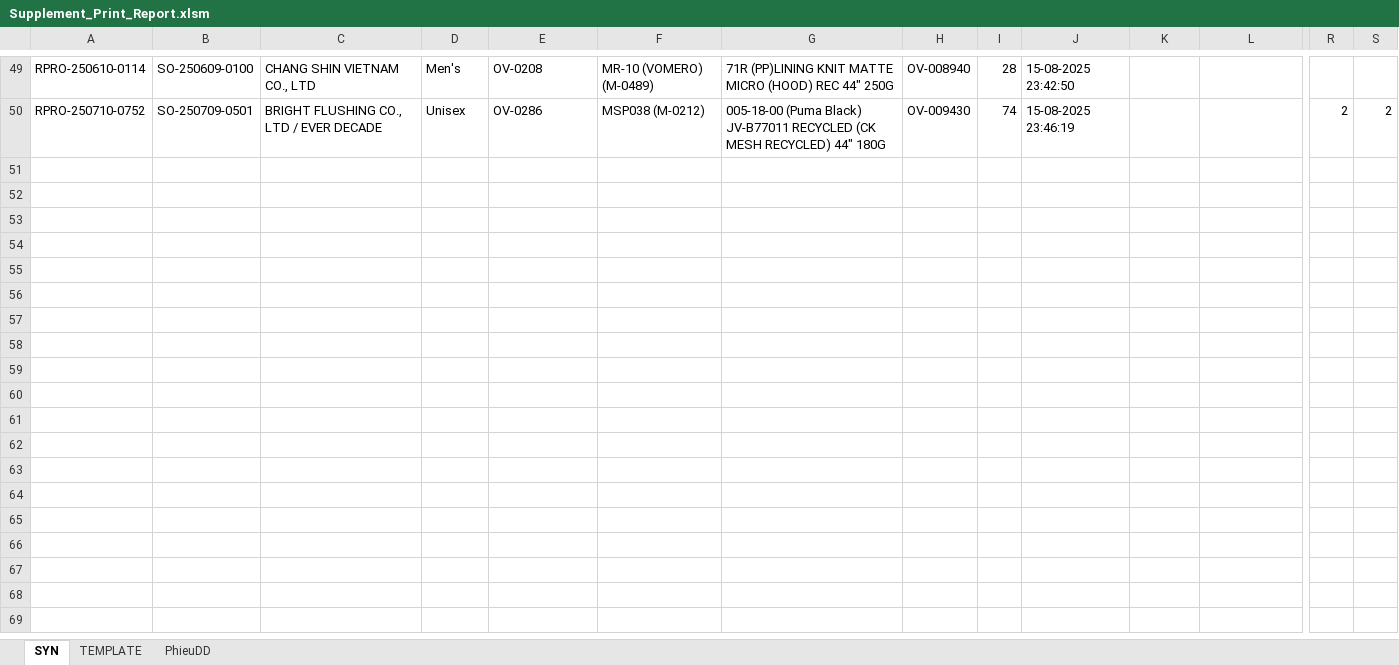
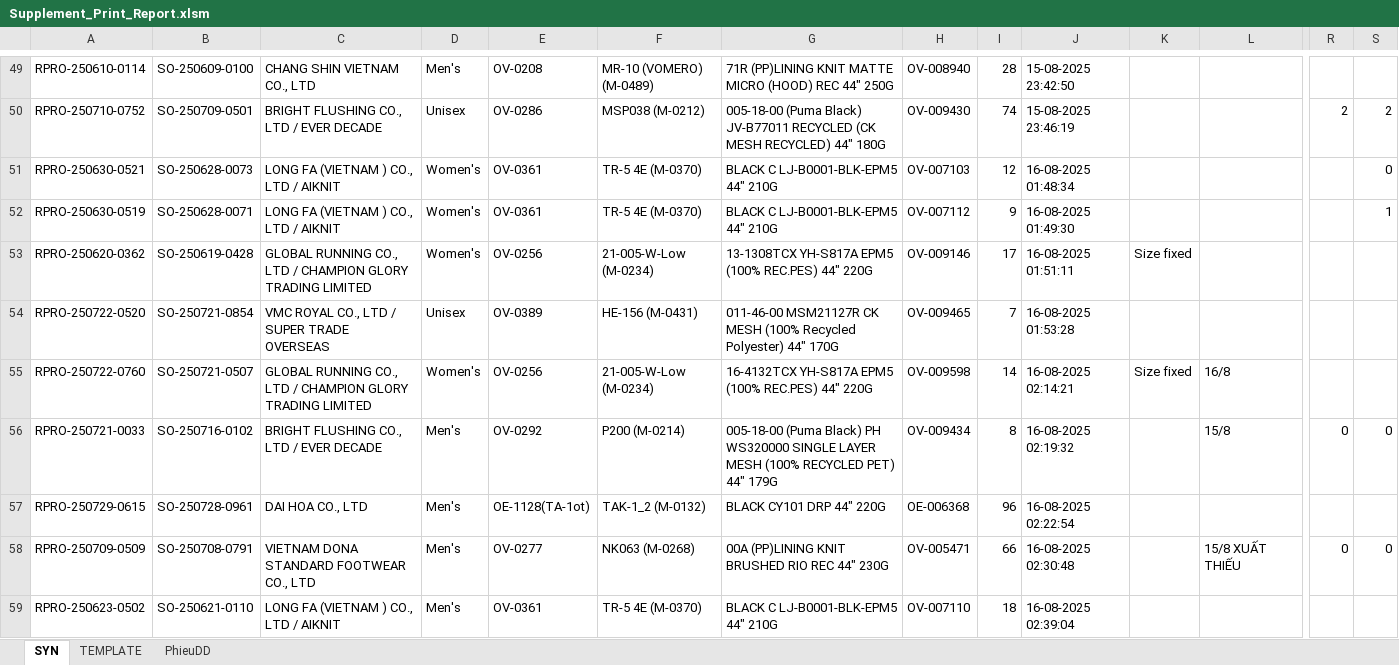
Before and after one commit to Truongchankhong2/vercel-dashboard, an Excel workbook: data/Supplement_Print_Report.xlsm, sheet SYN, drawn as a sheet; only a part is shown, gaps mark what is left out; values as stored, in another font and other column widths than the file's, no borders; charts and pictures not drawn; rows hold the shown columns only; the diff covers the shown part only; the diff names each change by its address in the sheet, - before the commit and + after, or states it on an @@ line.

```diff
--- a/data/Supplement_Print_Report.xlsm (sheet SYN)
+++ b/data/Supplement_Print_Report.xlsm (sheet SYN)
+row 51: RPRO-250630-0521 | SO-250628-0073 | LONG FA (VIETNAM ) CO., LTD / AIKNIT | Women's | OV-0361 | TR-5 4E (M-0370) | BLACK C LJ-B0001-BLK-EPM5 44" 210G | OV-007103 | 12 | 16-08-2025 01:48:34 |  |  |  | 0
+row 52: RPRO-250630-0519 | SO-250628-0071 | LONG FA (VIETNAM ) CO., LTD / AIKNIT | Women's | OV-0361 | TR-5 4E (M-0370) | BLACK C LJ-B0001-BLK-EPM5 44" 210G | OV-007112 | 9 | 16-08-2025 01:49:30 |  |  |  | 1
+row 53: RPRO-250620-0362 | SO-250619-0428 | GLOBAL RUNNING CO., LTD / CHAMPION GLORY TRADING LIMITED | Women's | OV-0256 | 21-005-W-Low (M-0234) | 13-1308TCX YH-S817A EPM5 (100% REC.PES) 44" 220G | OV-009146 | 17 | 16-08-2025 01:51:11 | Size fixed
+row 54: RPRO-250722-0520 | SO-250721-0854 | VMC ROYAL CO., LTD / SUPER TRADE OVERSEAS | Unisex | OV-0389 | HE-156 (M-0431) | 011-46-00 MSM21127R CK MESH (100% Recycled Polyester) 44" 170G | OV-009465 | 7 | 16-08-2025 01:53:28
+row 55: RPRO-250722-0760 | SO-250721-0507 | GLOBAL RUNNING CO., LTD / CHAMPION GLORY TRADING LIMITED | Women's | OV-0256 | 21-005-W-Low (M-0234) | 16-4132TCX YH-S817A EPM5 (100% REC.PES) 44" 220G | OV-009598 | 14 | 16-08-2025 02:14:21 | Size fixed | 16/8
+row 56: RPRO-250721-0033 | SO-250716-0102 | BRIGHT FLUSHING CO., LTD / EVER DECADE | Men's | OV-0292 | P200 (M-0214) | 005-18-00 (Puma Black) PH WS320000 SINGLE LAYER MESH (100% RECYCLED PET) 44" 179G | OV-009434 | 8 | 16-08-2025 02:19:32 |  | 15/8 | 0 | 0
+row 57: RPRO-250729-0615 | SO-250728-0961 | DAI HOA CO., LTD | Men's | OE-1128(TA-1ot) | TAK-1_2 (M-0132) | BLACK CY101 DRP 44" 220G | OE-006368 | 96 | 16-08-2025 02:22:54
+row 58: RPRO-250709-0509 | SO-250708-0791 | VIETNAM DONA STANDARD FOOTWEAR CO., LTD | Men's | OV-0277 | NK063 (M-0268) | 00A (PP)LINING KNIT BRUSHED RIO REC 44" 230G | OV-005471 | 66 | 16-08-2025 02:30:48 |  | 15/8 XUẤT THIẾU | 0 | 0
+row 59: RPRO-250623-0502 | SO-250621-0110 | LONG FA (VIETNAM ) CO., LTD / AIKNIT | Men's | OV-0361 | TR-5 4E (M-0370) | BLACK C LJ-B0001-BLK-EPM5 44" 210G | OV-007110 | 18 | 16-08-2025 02:39:04
```
Also changed, not shown: 15 added rows elsewhere in this sheet, sheet TEMPLATE, sheet PhieuDD, formulas that keep their value, charts or pictures, 1 other file.
